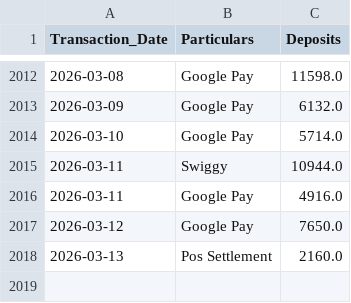
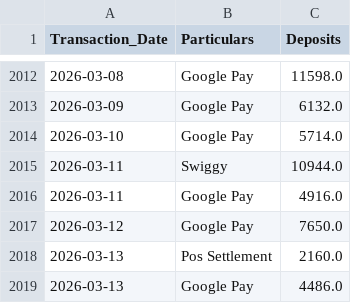
Before and after one commit to arjunotp/Dashboard, a CSV file: bank_deposits.csv, drawn as a sheet; only a part is shown, gaps mark what is left out; the diff names each change by its address in the sheet, - before the commit and + after, or states it on an @@ line.

Commit message:
Upload CSV bank_deposits.csv

```diff
--- a/bank_deposits.csv
+++ b/bank_deposits.csv
+row 2019: 2026-03-13 | Google Pay | 4486.0
```
